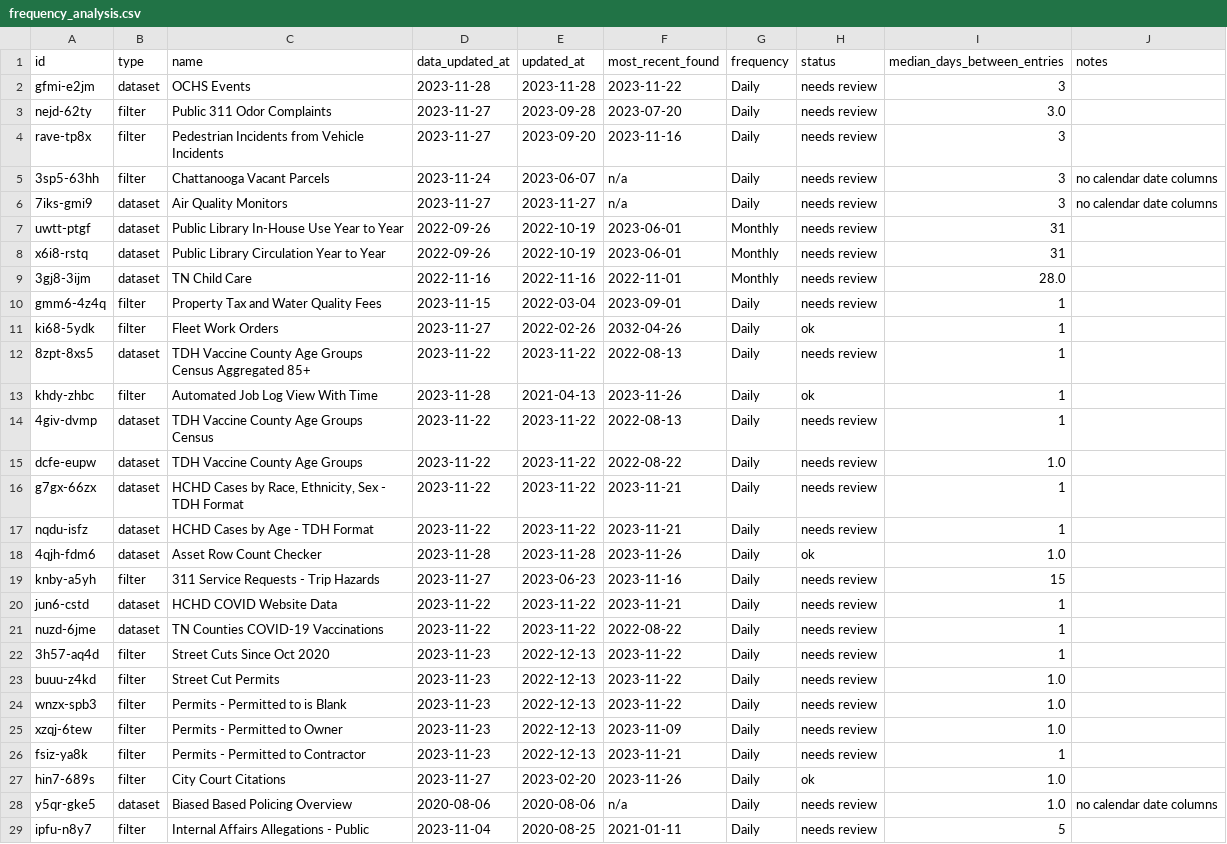
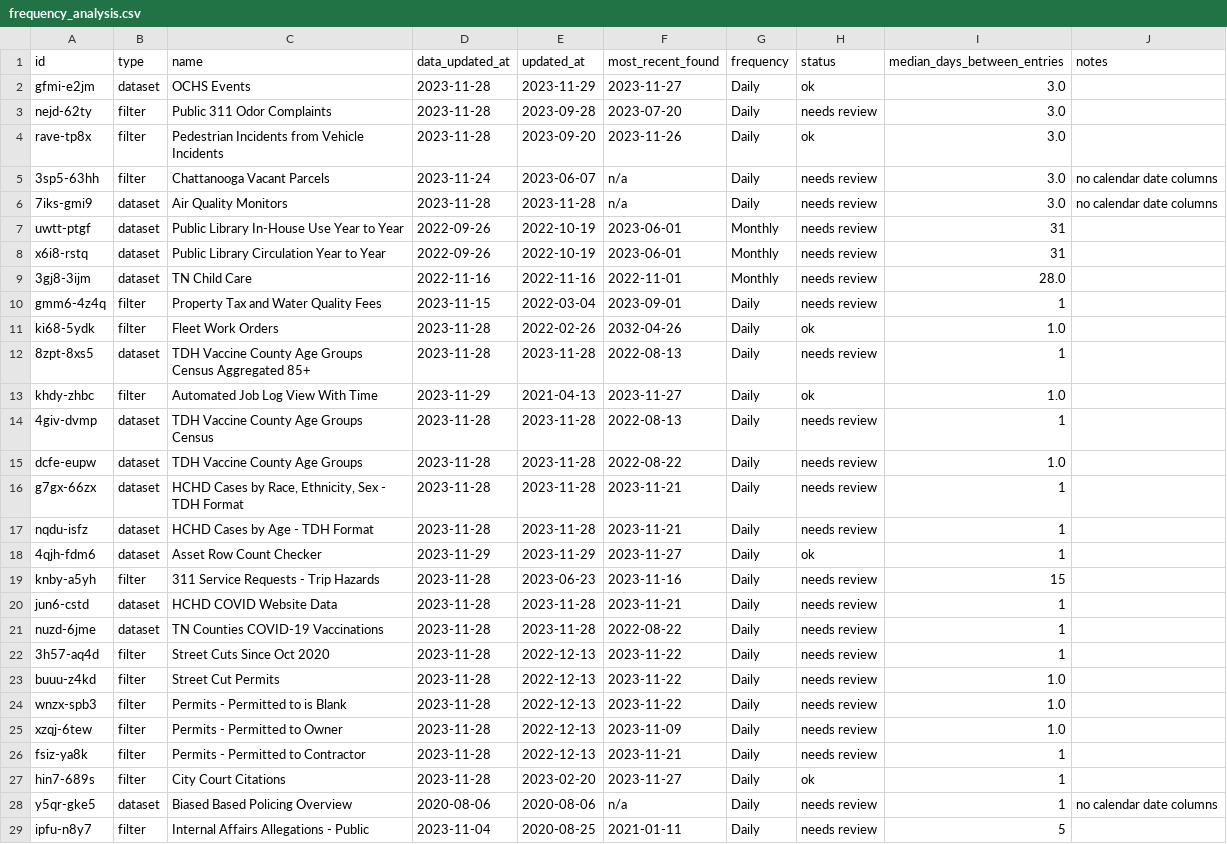
Before and after one commit to officeofperformancemanagement/socrata-qa-scripts, a CSV file: results/frequency_analysis.csv, drawn as a sheet; only a part is shown; the diff covers the shown part only.

```diff
--- a/results/frequency_analysis.csv
+++ b/results/frequency_analysis.csv
@@ -1,7 +1,7 @@
 id,type,name,data_updated_at,updated_at,most_recent_found,frequency,status,median_days_between_entries,notes
-gfmi-e2jm,dataset,OCHS Events,2023-11-28,2023-11-28,2023-11-22,Daily,needs review,3,
-nejd-62ty,filter,Public 311 Odor Complaints,2023-11-27,2023-09-28,2023-07-20,Daily,needs review,3.0,
-rave-tp8x,filter,Pedestrian Incidents from Vehicle Incidents,2023-11-27,2023-09-20,2023-11-16,Daily,needs review,3,
-3sp5-63hh,filter,Chattanooga Vacant Parcels,2023-11-24,2023-06-07,n/a,Daily,needs review,3,no calendar date columns
-7iks-gmi9,dataset,Air Quality Monitors,2023-11-27,2023-11-27,n/a,Daily,needs review,3,no calendar date columns
+gfmi-e2jm,dataset,OCHS Events,2023-11-28,2023-11-29,2023-11-27,Daily,ok,3.0,
+nejd-62ty,filter,Public 311 Odor Complaints,2023-11-28,2023-09-28,2023-07-20,Daily,needs review,3.0,
+rave-tp8x,filter,Pedestrian Incidents from Vehicle Incidents,2023-11-28,2023-09-20,2023-11-26,Daily,ok,3.0,
+3sp5-63hh,filter,Chattanooga Vacant Parcels,2023-11-24,2023-06-07,n/a,Daily,needs review,3.0,no calendar date columns
+7iks-gmi9,dataset,Air Quality Monitors,2023-11-28,2023-11-28,n/a,Daily,needs review,3.0,no calendar date columns
 uwtt-ptgf,dataset,Public Library In-House Use Year to Year,2022-09-26,2022-10-19,2023-06-01,Monthly,needs review,31,
@@ -10,20 +10,20 @@ x6i8-rstq,dataset,Public Library Circulation Year to Year,2022-09-26,2022-10-19,
 gmm6-4z4q,filter,Property Tax and Water Quality Fees,2023-11-15,2022-03-04,2023-09-01,Daily,needs review,1,
-ki68-5ydk,filter,Fleet Work Orders,2023-11-27,2022-02-26,2032-04-26,Daily,ok,1,
-8zpt-8xs5,dataset,TDH Vaccine County Age Groups Census Aggregated 85+,2023-11-22,2023-11-22,2022-08-13,Daily,needs review,1,
-khdy-zhbc,filter,Automated Job Log View With Time,2023-11-28,2021-04-13,2023-11-26,Daily,ok,1,
-4giv-dvmp,dataset,TDH Vaccine County Age Groups Census,2023-11-22,2023-11-22,2022-08-13,Daily,needs review,1,
-dcfe-eupw,dataset,TDH Vaccine County Age Groups,2023-11-22,2023-11-22,2022-08-22,Daily,needs review,1.0,
-g7gx-66zx,dataset,"HCHD Cases by Race, Ethnicity, Sex - TDH Format",2023-11-22,2023-11-22,2023-11-21,Daily,needs review,1,
-nqdu-isfz,dataset,HCHD Cases by Age - TDH Format,2023-11-22,2023-11-22,2023-11-21,Daily,needs review,1,
-4qjh-fdm6,dataset,Asset Row Count Checker,2023-11-28,2023-11-28,2023-11-26,Daily,ok,1.0,
-knby-a5yh,filter,311 Service Requests - Trip Hazards,2023-11-27,2023-06-23,2023-11-16,Daily,needs review,15,
-jun6-cstd,dataset,HCHD COVID Website Data,2023-11-22,2023-11-22,2023-11-21,Daily,needs review,1,
-nuzd-6jme,dataset,TN Counties COVID-19 Vaccinations,2023-11-22,2023-11-22,2022-08-22,Daily,needs review,1,
-3h57-aq4d,filter,Street Cuts Since Oct 2020,2023-11-23,2022-12-13,2023-11-22,Daily,needs review,1,
-buuu-z4kd,filter,Street Cut Permits,2023-11-23,2022-12-13,2023-11-22,Daily,needs review,1.0,
-wnzx-spb3,filter,Permits - Permitted to is Blank,2023-11-23,2022-12-13,2023-11-22,Daily,needs review,1.0,
-xzqj-6tew,filter,Permits - Permitted to Owner,2023-11-23,2022-12-13,2023-11-09,Daily,needs review,1.0,
-fsiz-ya8k,filter,Permits - Permitted to Contractor,2023-11-23,2022-12-13,2023-11-21,Daily,needs review,1,
-hin7-689s,filter,City Court Citations,2023-11-27,2023-02-20,2023-11-26,Daily,ok,1.0,
-y5qr-gke5,dataset,Biased Based Policing Overview,2020-08-06,2020-08-06,n/a,Daily,needs review,1.0,no calendar date columns
+ki68-5ydk,filter,Fleet Work Orders,2023-11-28,2022-02-26,2032-04-26,Daily,ok,1.0,
+8zpt-8xs5,dataset,TDH Vaccine County Age Groups Census Aggregated 85+,2023-11-28,2023-11-28,2022-08-13,Daily,needs review,1,
+khdy-zhbc,filter,Automated Job Log View With Time,2023-11-29,2021-04-13,2023-11-27,Daily,ok,1.0,
+4giv-dvmp,dataset,TDH Vaccine County Age Groups Census,2023-11-28,2023-11-28,2022-08-13,Daily,needs review,1,
+dcfe-eupw,dataset,TDH Vaccine County Age Groups,2023-11-28,2023-11-28,2022-08-22,Daily,needs review,1.0,
+g7gx-66zx,dataset,"HCHD Cases by Race, Ethnicity, Sex - TDH Format",2023-11-28,2023-11-28,2023-11-21,Daily,needs review,1,
+nqdu-isfz,dataset,HCHD Cases by Age - TDH Format,2023-11-28,2023-11-28,2023-11-21,Daily,needs review,1,
+4qjh-fdm6,dataset,Asset Row Count Checker,2023-11-29,2023-11-29,2023-11-27,Daily,ok,1,
+knby-a5yh,filter,311 Service Requests - Trip Hazards,2023-11-28,2023-06-23,2023-11-16,Daily,needs review,15,
+jun6-cstd,dataset,HCHD COVID Website Data,2023-11-28,2023-11-28,2023-11-21,Daily,needs review,1,
+nuzd-6jme,dataset,TN Counties COVID-19 Vaccinations,2023-11-28,2023-11-28,2022-08-22,Daily,needs review,1,
+3h57-aq4d,filter,Street Cuts Since Oct 2020,2023-11-28,2022-12-13,2023-11-22,Daily,needs review,1,
+buuu-z4kd,filter,Street Cut Permits,2023-11-28,2022-12-13,2023-11-22,Daily,needs review,1.0,
+wnzx-spb3,filter,Permits - Permitted to is Blank,2023-11-28,2022-12-13,2023-11-22,Daily,needs review,1.0,
+xzqj-6tew,filter,Permits - Permitted to Owner,2023-11-28,2022-12-13,2023-11-09,Daily,needs review,1.0,
+fsiz-ya8k,filter,Permits - Permitted to Contractor,2023-11-28,2022-12-13,2023-11-21,Daily,needs review,1,
+hin7-689s,filter,City Court Citations,2023-11-28,2023-02-20,2023-11-27,Daily,ok,1,
+y5qr-gke5,dataset,Biased Based Policing Overview,2020-08-06,2020-08-06,n/a,Daily,needs review,1,no calendar date columns
 ipfu-n8y7,filter,Internal Affairs Allegations - Public,2023-11-04,2020-08-25,2021-01-11,Daily,needs review,5,
```
Also changed, not shown: 85 edited cells elsewhere in this file.
